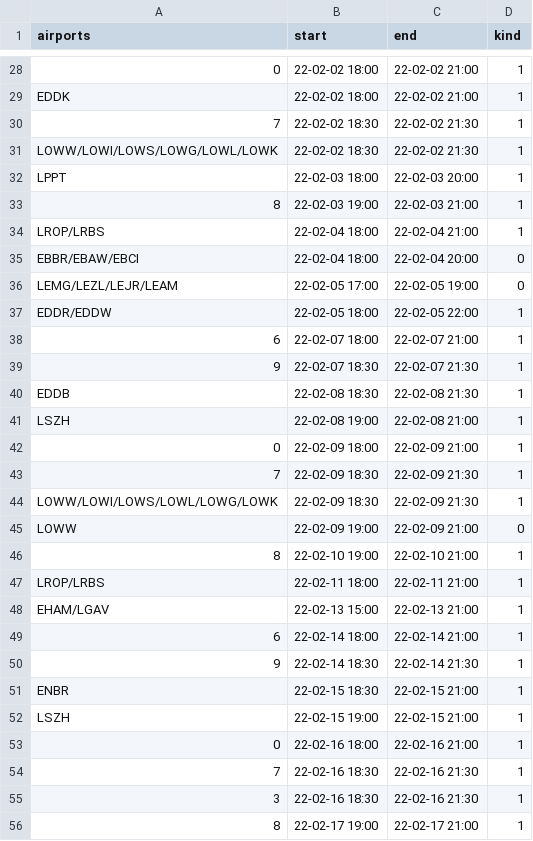
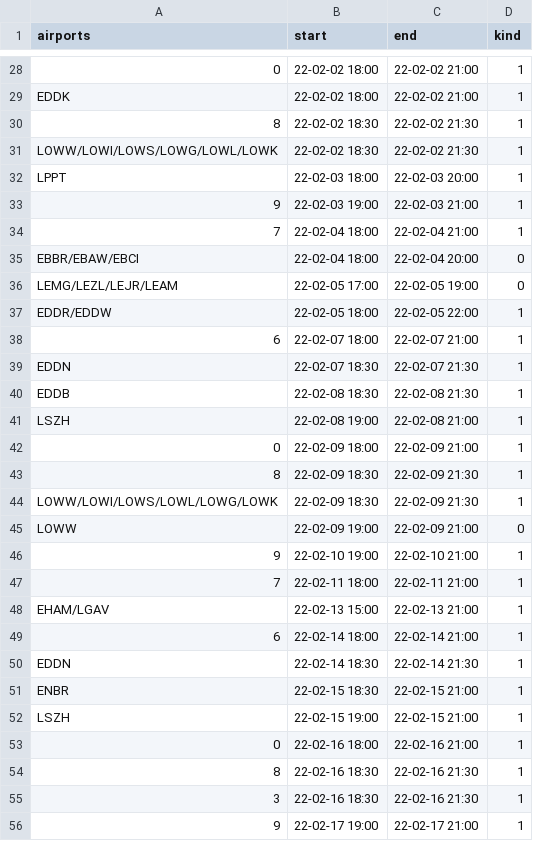
Before and after one commit to MatisseBE/VATSIMeventHISTORY, a CSV file: data.csv, drawn as a sheet; only a part is shown, gaps mark what is left out; the diff covers the shown part only; the diff names each change by its address in the sheet, - before the commit and + after, or states it on an @@ line.

Commit message:
committing files

```diff
--- a/data.csv
+++ b/data.csv
-A30 (airports): 7
+A30 (airports): 8
-A33 (airports): 8
+A33 (airports): 9
-A34 (airports): LROP/LRBS
+A34 (airports): 7
-A39 (airports): 9
+A39 (airports): EDDN
-A43 (airports): 7
+A43 (airports): 8
-A46 (airports): 8
+A46 (airports): 9
-A47 (airports): LROP/LRBS
+A47 (airports): 7
-A50 (airports): 9
+A50 (airports): EDDN
-A54 (airports): 7
+A54 (airports): 8
-A56 (airports): 8
+A56 (airports): 9
```
Also changed, not shown: 6 added rows and 68 edited cells elsewhere in this file.
